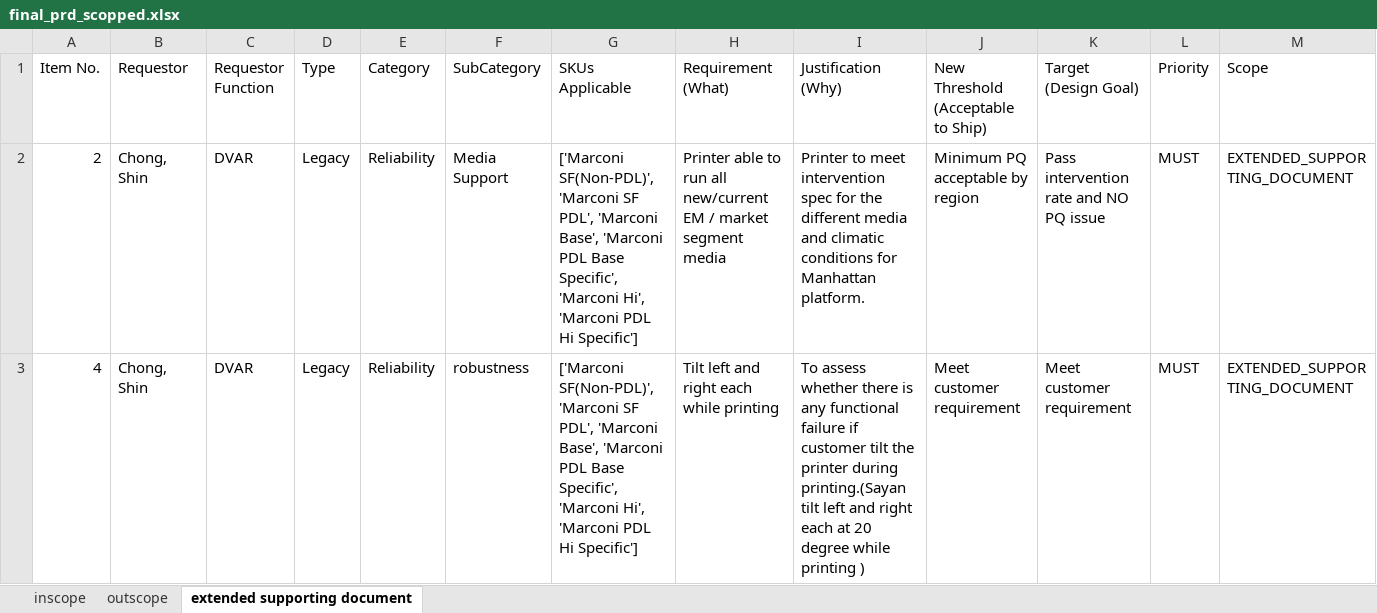
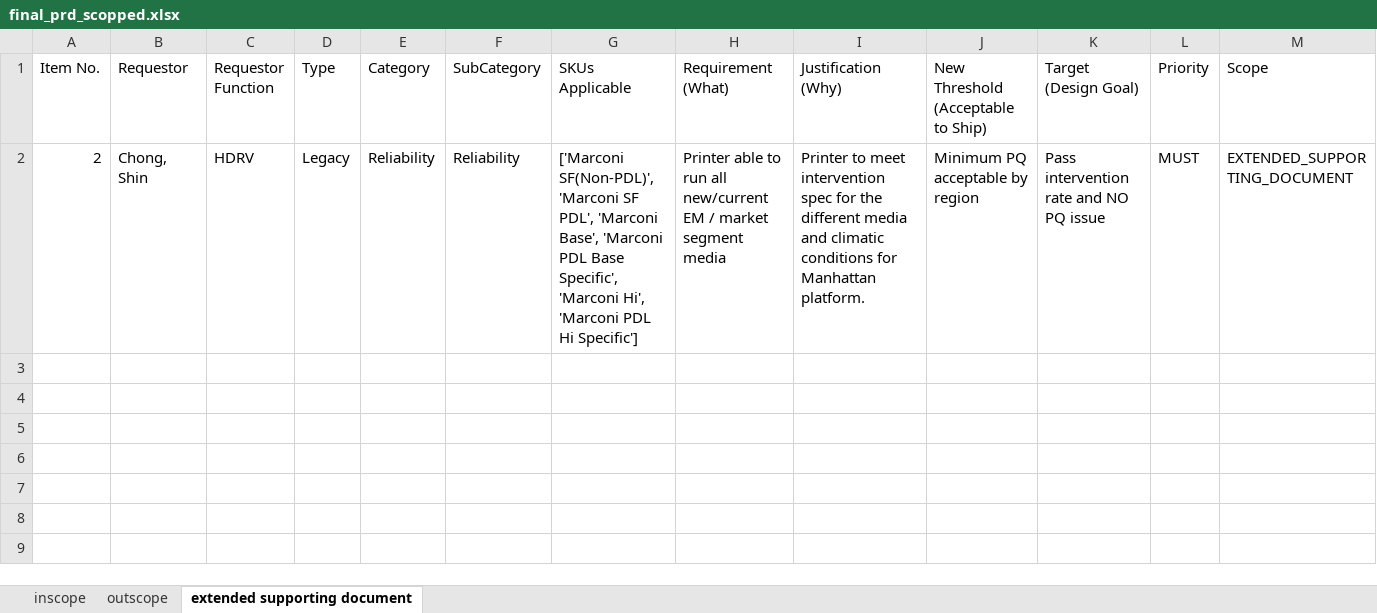
Before and after one commit to meaniketdubey/git_demo, an Excel workbook: consolidation/output/final_prd_scopped.xlsx, sheet extended supporting document, drawn as a sheet; only a part is shown; values as stored, in another font and other column widths than the file's, no borders; rows hold the shown columns only; the diff names each change by its address in the sheet, - before the commit and + after, or states it on an @@ line.

```diff
--- a/consolidation/output/final_prd_scopped.xlsx (sheet extended supporting document)
+++ b/consolidation/output/final_prd_scopped.xlsx (sheet extended supporting document)
-C2 (Requestor Function): DVAR
+C2 (Requestor Function): HDRV
-F2 (SubCategory): Media Support
+F2 (SubCategory): Reliability
-row 3: 4 | Chong, Shin | DVAR | Legacy | Reliability | robustness | ['Marconi SF(Non-PDL)', 'Marconi SF PDL', 'Marconi Base', 'Marconi PDL Base Specific', 'Marconi Hi', 'Marconi PDL Hi Specific'] | Tilt left and right each while printing | To assess whether there is any functional failure if customer tilt the printer during printing.(Sayan tilt left and right each at 20 degree while printing ) | Meet customer requirement | Meet customer requirement | MUST | EXTENDED_SUPPORTING_DOCUMENT
```
Also changed, not shown: sheet inscope.
